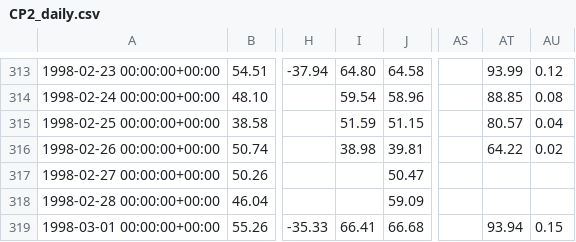
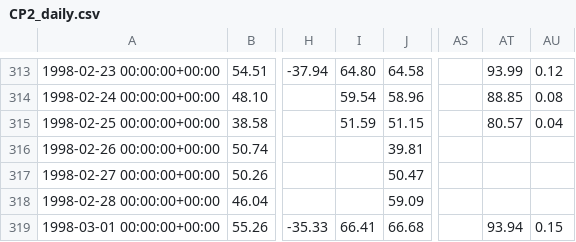
Before and after one commit to GEUS-Glaciology-and-Climate/GC-Net-level-1-data-processing, a CSV file: L1/daily/CP2_daily.csv, drawn as a sheet; only a part is shown, gaps mark what is left out; the diff names each change by its address in the sheet, - before the commit and + after, or states it on an @@ line.

```diff
--- a/L1/daily/CP2_daily.csv
+++ b/L1/daily/CP2_daily.csv
-I316: 38.98
+I316: (empty)
-AT316: 64.22
+AT316: (empty)
-AU316: 0.02
+AU316: (empty)
```
Also changed, not shown: 42 other files.
